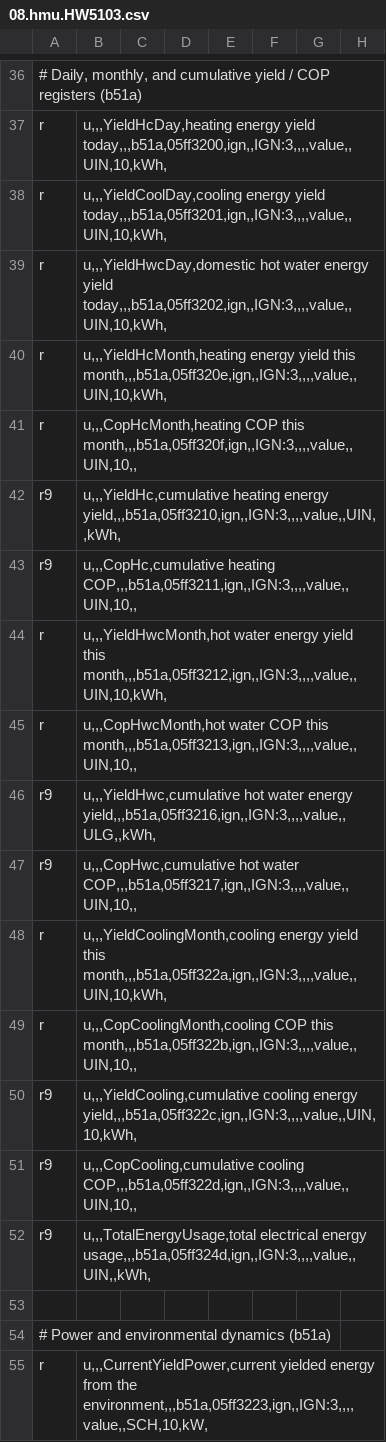
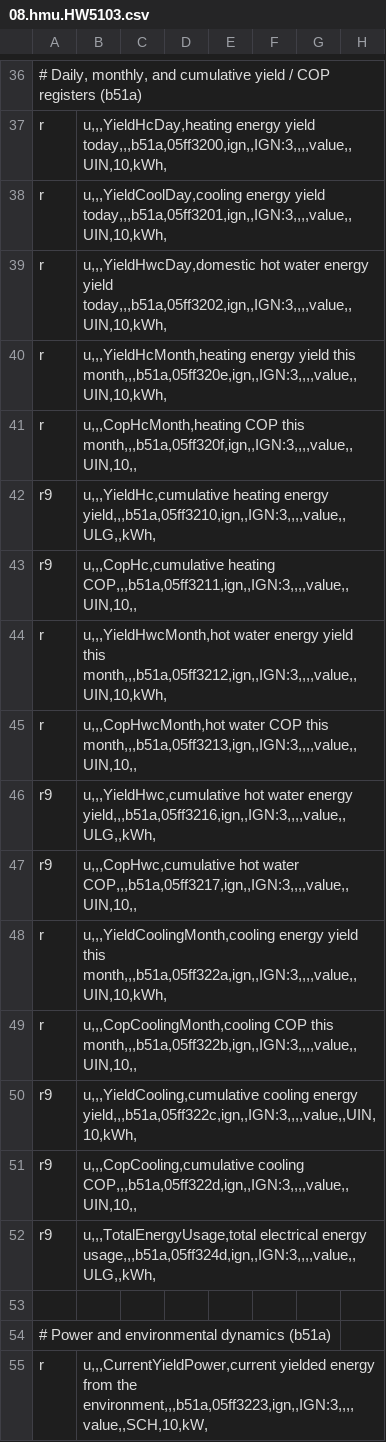
Before and after one commit to R91g/arotherm-genia-ebusd, a CSV file: ebusd-configuration/vaillant/08.hmu.HW5103.csv, drawn as a sheet; only a part is shown, gaps mark what is left out; the diff names each change by its address in the sheet, - before the commit and + after, or states it on an @@ line.

```diff
--- a/ebusd-configuration/vaillant/08.hmu.HW5103.csv
+++ b/ebusd-configuration/vaillant/08.hmu.HW5103.csv
-B42: …heating energy yield,,,b51a,05ff3210,ign,,IGN:3,,,,value,,UIN,,kWh,
+B42: …heating energy yield,,,b51a,05ff3210,ign,,IGN:3,,,,value,,ULG,,kWh,
-B52: …electrical energy usage,,,b51a,05ff324d,ign,,IGN:3,,,,value,,UIN,,kWh,
+B52: …electrical energy usage,,,b51a,05ff324d,ign,,IGN:3,,,,value,,ULG,,kWh,
```
Also changed, not shown: ebusd-configuration/vaillant/15.bass3.csv, ebusd-configuration/vaillant/15.basv3.csv, 4 other files.
